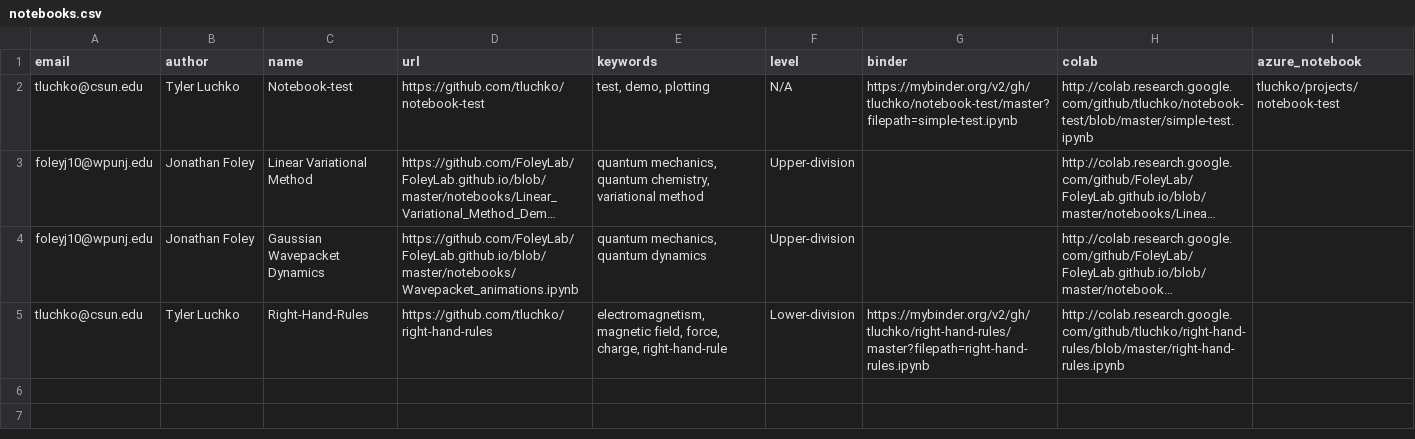
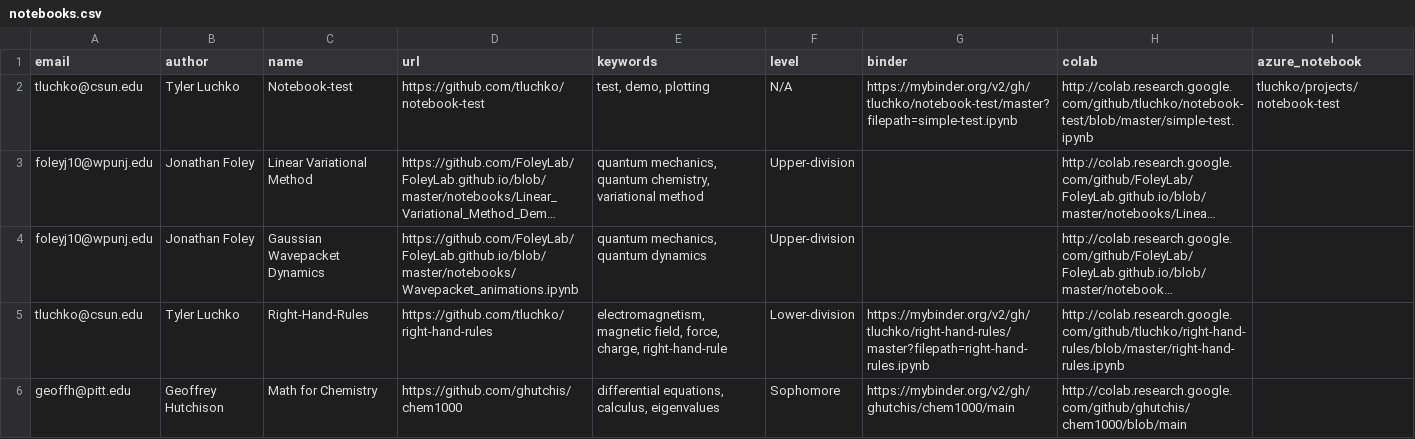
Before and after one commit to ESCIP/escip.github.io, a CSV file: _data/notebooks.csv, drawn as a sheet; long unchanged cells end in …; the diff names each change by its address in the sheet, - before the commit and + after, or states it on an @@ line.

Commit message:
Added Geoffrey Hutchison's Math for Chemistry notebooks.

```diff
--- a/_data/notebooks.csv
+++ b/_data/notebooks.csv
+row 6: geoffh@pitt.edu | Geoffrey Hutchison | Math for Chemistry | https://github.com/ghutchis/chem1000 | differential equations, calculus, eigenvalues | Sophomore | https://mybinder.org/v2/gh/ghutchis/chem1000/main | http://colab.research.google.com/github/ghutchis/chem1000/blob/main
```
